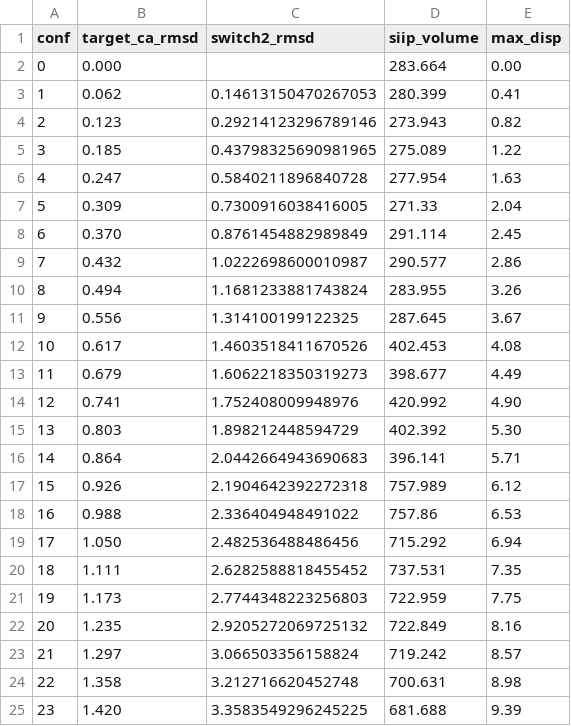
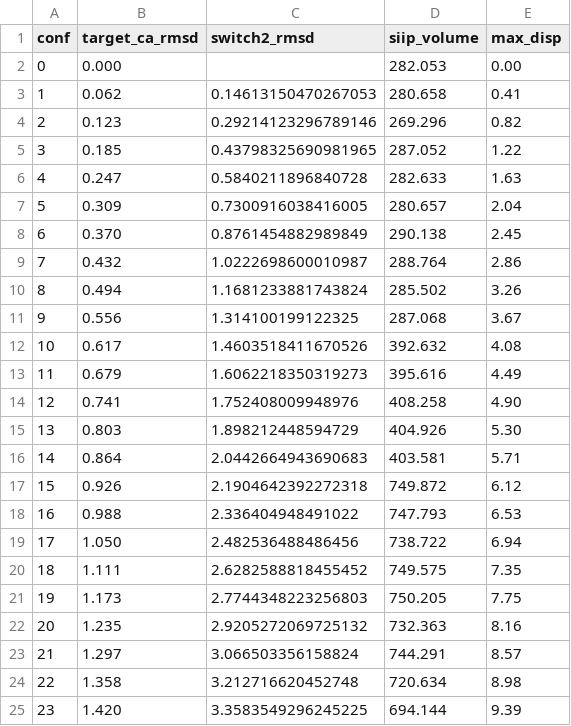
Before and after one commit to ryanjmahn/KRAS-G12D-SIIP-Benchmark, a CSV file: data/ladder/ladder_dense.csv, drawn as a sheet.

Commit message:
Update paths, README and SETUP; add LICENSE, envs and paper
- src/paths.py: shared file locations; scripts run from any directory
- Import-safe ladder and P2Rank scripts (main guards)
- make_figures.py numbers figures as in the paper; regenerated figures
- Add paper-era files: make_figures.py, anchor_volumes.py, table2_clusters.csv,
  re-measured ladder volumes
- README organized by phase with results; SETUP as a checklist
- Remove outdated fig_anchor.py and its figure
- Add MIT LICENSE, conda env exports, requirements.txt, docs/paper.pdf

```diff
--- a/data/ladder/ladder_dense.csv
+++ b/data/ladder/ladder_dense.csv
@@ -1,25 +1,25 @@
 conf,target_ca_rmsd,switch2_rmsd,siip_volume,max_disp
-0,0.000,,283.664,0.00
-1,0.062,0.14613150470267053,280.399,0.41
-2,0.123,0.29214123296789146,273.943,0.82
-3,0.185,0.43798325690981965,275.089,1.22
-4,0.247,0.5840211896840728,277.954,1.63
-5,0.309,0.7300916038416005,271.33,2.04
-6,0.370,0.8761454882989849,291.114,2.45
-7,0.432,1.0222698600010987,290.577,2.86
-8,0.494,1.1681233881743824,283.955,3.26
-9,0.556,1.314100199122325,287.645,3.67
-10,0.617,1.4603518411670526,402.453,4.08
-11,0.679,1.6062218350319273,398.677,4.49
-12,0.741,1.752408009948976,420.992,4.90
-13,0.803,1.898212448594729,402.392,5.30
-14,0.864,2.0442664943690683,396.141,5.71
-15,0.926,2.1904642392272318,757.989,6.12
-16,0.988,2.336404948491022,757.86,6.53
-17,1.050,2.482536488486456,715.292,6.94
-18,1.111,2.6282588818455452,737.531,7.35
-19,1.173,2.7744348223256803,722.959,7.75
-20,1.235,2.9205272069725132,722.849,8.16
-21,1.297,3.066503356158824,719.242,8.57
-22,1.358,3.212716620452748,700.631,8.98
-23,1.420,3.3583549296245225,681.688,9.39
+0,0.000,,282.053,0.00
+1,0.062,0.14613150470267053,280.658,0.41
+2,0.123,0.29214123296789146,269.296,0.82
+3,0.185,0.43798325690981965,287.052,1.22
+4,0.247,0.5840211896840728,282.633,1.63
+5,0.309,0.7300916038416005,280.657,2.04
+6,0.370,0.8761454882989849,290.138,2.45
+7,0.432,1.0222698600010987,288.764,2.86
+8,0.494,1.1681233881743824,285.502,3.26
+9,0.556,1.314100199122325,287.068,3.67
+10,0.617,1.4603518411670526,392.632,4.08
+11,0.679,1.6062218350319273,395.616,4.49
+12,0.741,1.752408009948976,408.258,4.90
+13,0.803,1.898212448594729,404.926,5.30
+14,0.864,2.0442664943690683,403.581,5.71
+15,0.926,2.1904642392272318,749.872,6.12
+16,0.988,2.336404948491022,747.793,6.53
+17,1.050,2.482536488486456,738.722,6.94
+18,1.111,2.6282588818455452,749.575,7.35
+19,1.173,2.7744348223256803,750.205,7.75
+20,1.235,2.9205272069725132,732.363,8.16
+21,1.297,3.066503356158824,744.291,8.57
+22,1.358,3.212716620452748,720.634,8.98
+23,1.420,3.3583549296245225,694.144,9.39
```
Also changed, not shown: 30 other files.
